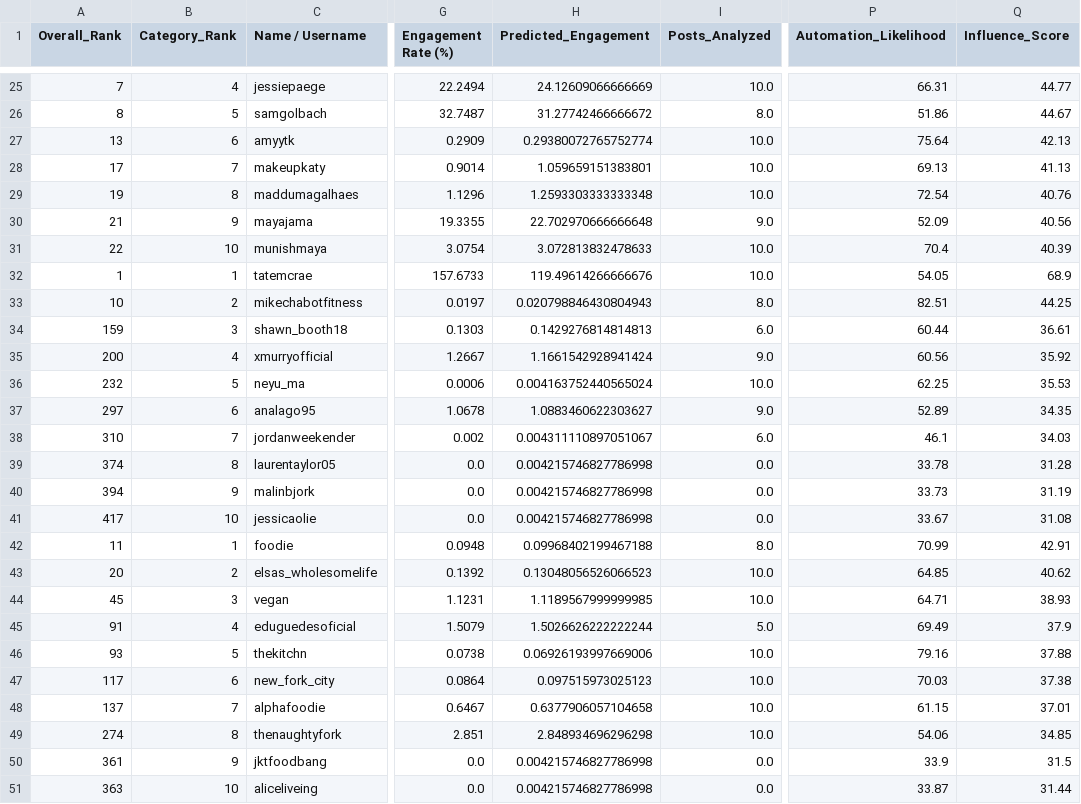
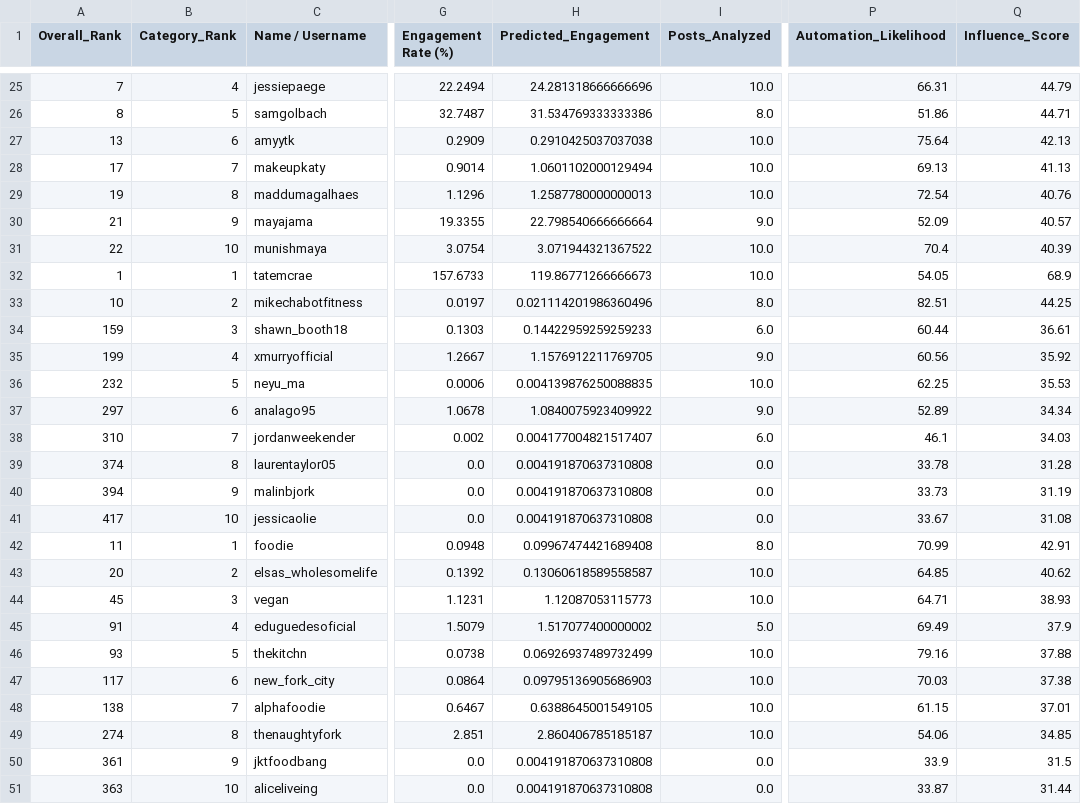
Before and after one commit to bultimistry/instagram_influencer_analytics, a CSV file: top_10_influencers_by_category.csv, drawn as a sheet; only a part is shown, gaps mark what is left out; the diff covers the shown part only; the diff names each change by its address in the sheet, - before the commit and + after, or states it on an @@ line.

```diff
--- a/top_10_influencers_by_category.csv
+++ b/top_10_influencers_by_category.csv
-H25 (Predicted_Engagement): 24.12609066666669
+H25 (Predicted_Engagement): 24.281318666666696
-Q25 (Influence_Score): 44.77
+Q25 (Influence_Score): 44.79
-H26 (Predicted_Engagement): 31.27742466666672
+H26 (Predicted_Engagement): 31.534769333333386
-Q26 (Influence_Score): 44.67
+Q26 (Influence_Score): 44.71
-H27 (Predicted_Engagement): 0.29380072765752774
+H27 (Predicted_Engagement): 0.2910425037037038
-H28 (Predicted_Engagement): 1.059659151383801
+H28 (Predicted_Engagement): 1.0601102000129494
-H29 (Predicted_Engagement): 1.2593303333333348
+H29 (Predicted_Engagement): 1.2587780000000013
-H30 (Predicted_Engagement): 22.702970666666648
+H30 (Predicted_Engagement): 22.798540666666664
-Q30 (Influence_Score): 40.56
+Q30 (Influence_Score): 40.57
-H31 (Predicted_Engagement): 3.072813832478633
+H31 (Predicted_Engagement): 3.071944321367522
-H32 (Predicted_Engagement): 119.49614266666676
+H32 (Predicted_Engagement): 119.86771266666673
-H33 (Predicted_Engagement): 0.020798846430804943
+H33 (Predicted_Engagement): 0.021114201986360496
-H34 (Predicted_Engagement): 0.1429276814814813
+H34 (Predicted_Engagement): 0.14422959259259233
-A35 (Overall_Rank): 200
+A35 (Overall_Rank): 199
-H35 (Predicted_Engagement): 1.1661542928941424
+H35 (Predicted_Engagement): 1.1576912211769705
-H36 (Predicted_Engagement): 0.004163752440565024
+H36 (Predicted_Engagement): 0.004139876250088835
-H37 (Predicted_Engagement): 1.0883460622303627
+H37 (Predicted_Engagement): 1.0840075923409922
-Q37 (Influence_Score): 34.35
+Q37 (Influence_Score): 34.34
-H38 (Predicted_Engagement): 0.004311110897051067
+H38 (Predicted_Engagement): 0.004177004821517407
-H39:H41 (Predicted_Engagement): 0.004215746827786998
+H39:H41 (Predicted_Engagement): 0.004191870637310808
-H42 (Predicted_Engagement): 0.09968402199467188
+H42 (Predicted_Engagement): 0.09967474421689408
-H43 (Predicted_Engagement): 0.13048056526066523
+H43 (Predicted_Engagement): 0.13060618589558587
-H44 (Predicted_Engagement): 1.1189567999999985
+H44 (Predicted_Engagement): 1.12087053115773
-H45 (Predicted_Engagement): 1.5026626222222244
+H45 (Predicted_Engagement): 1.517077400000002
-H46 (Predicted_Engagement): 0.06926193997669006
+H46 (Predicted_Engagement): 0.06926937489732499
-H47 (Predicted_Engagement): 0.097515973025123
+H47 (Predicted_Engagement): 0.09795136905686903
-A48 (Overall_Rank): 137
+A48 (Overall_Rank): 138
-H48 (Predicted_Engagement): 0.6377906057104658
+H48 (Predicted_Engagement): 0.6388645001549105
-H49 (Predicted_Engagement): 2.848934696296298
+H49 (Predicted_Engagement): 2.860406785185187
-H50:H51 (Predicted_Engagement): 0.004215746827786998
+H50:H51 (Predicted_Engagement): 0.004191870637310808
```
Also changed, not shown: 1 added row, 1 removed row and 108 edited cells elsewhere in this file, engagement_model_feature_importance.csv, 3 other files.
